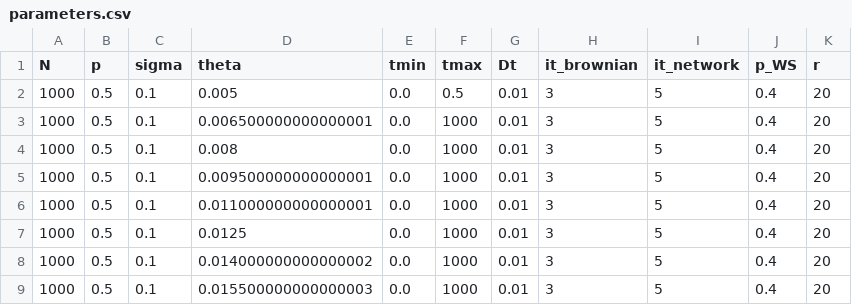
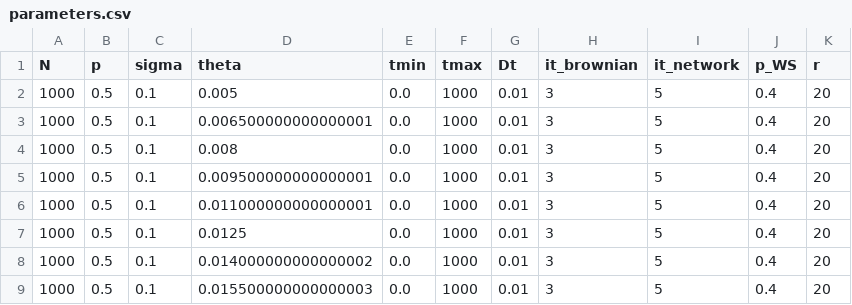
Before and after one commit to niccozagli/Phase_Transitions_Graphons, a CSV file: on_the_HPC_cluster/parameters.csv, drawn as a sheet; only a part is shown.

Commit message:
Fixed the first line with the non trivial parameters

```diff
--- a/on_the_HPC_cluster/parameters.csv
+++ b/on_the_HPC_cluster/parameters.csv
@@ -1,3 +1,3 @@
 N,p,sigma,theta,tmin,tmax,Dt,it_brownian,it_network,p_WS,r
-1000,0.5,0.1,0.005,0.0,0.5,0.01,3,5,0.4,20
+1000,0.5,0.1,0.005,0.0,1000,0.01,3,5,0.4,20
 1000,0.5,0.1,0.006500000000000001,0.0,1000,0.01,3,5,0.4,20
```
